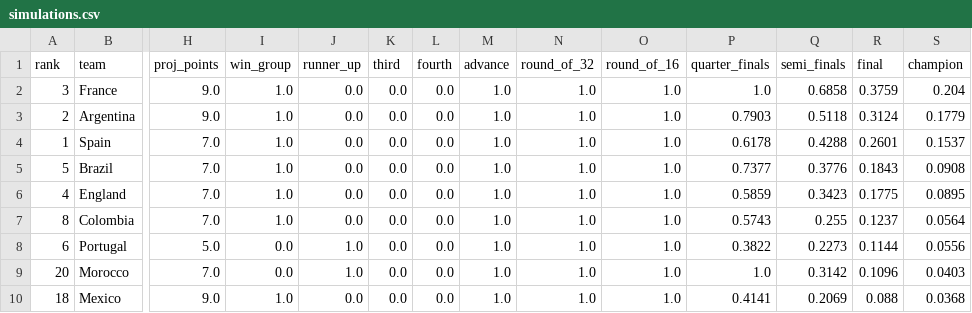
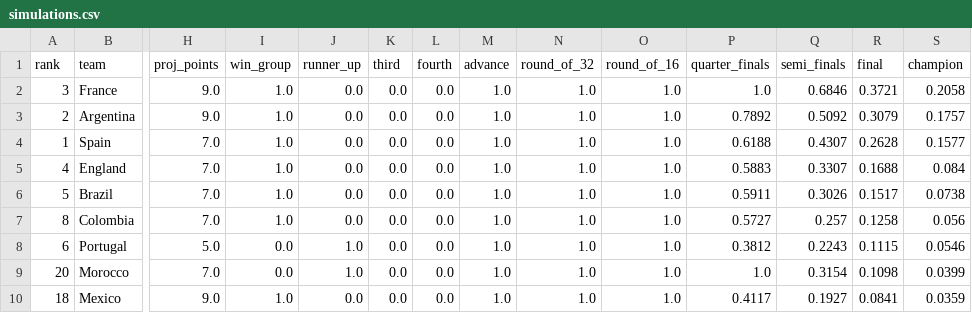
Before and after one commit to steodose/world-cup-2026, a CSV file: data/simulations.csv, drawn as a sheet; only a part is shown, gaps mark what is left out; removed rows and columns are numbered as before the commit, all else as after; rows hold the shown columns only; the diff covers the shown part only; the diff names each change by its address in the sheet, - before the commit and + after, or states it on an @@ line.

```diff
--- a/data/simulations.csv
+++ b/data/simulations.csv
-Q2 (semi_finals): 0.6858
+Q2 (semi_finals): 0.6846
-R2 (final): 0.3759
+R2 (final): 0.3721
-S2 (champion): 0.204
+S2 (champion): 0.2058
-P3 (quarter_finals): 0.7903
+P3 (quarter_finals): 0.7892
-Q3 (semi_finals): 0.5118
+Q3 (semi_finals): 0.5092
-R3 (final): 0.3124
+R3 (final): 0.3079
-S3 (champion): 0.1779
+S3 (champion): 0.1757
-P4 (quarter_finals): 0.6178
+P4 (quarter_finals): 0.6188
-Q4 (semi_finals): 0.4288
+Q4 (semi_finals): 0.4307
-R4 (final): 0.2601
+R4 (final): 0.2628
-S4 (champion): 0.1537
+S4 (champion): 0.1577
-row 5: 5 | Brazil | 7.0 | 1.0 | 0.0 | 0.0 | 0.0 | 1.0 | 1.0 | 1.0 | 0.7377 | 0.3776 | 0.1843 | 0.0908
-P5 (quarter_finals): 0.5859
+P5 (quarter_finals): 0.5883
-Q5 (semi_finals): 0.3423
+Q5 (semi_finals): 0.3307
-R5 (final): 0.1775
+R5 (final): 0.1688
-S5 (champion): 0.0895
+S5 (champion): 0.084
+row 6: 5 | Brazil | 7.0 | 1.0 | 0.0 | 0.0 | 0.0 | 1.0 | 1.0 | 1.0 | 0.5911 | 0.3026 | 0.1517 | 0.0738
-P7 (quarter_finals): 0.5743
+P7 (quarter_finals): 0.5727
-Q7 (semi_finals): 0.255
+Q7 (semi_finals): 0.257
-R7 (final): 0.1237
+R7 (final): 0.1258
-S7 (champion): 0.0564
+S7 (champion): 0.056
-P8 (quarter_finals): 0.3822
+P8 (quarter_finals): 0.3812
-Q8 (semi_finals): 0.2273
+Q8 (semi_finals): 0.2243
-R8 (final): 0.1144
+R8 (final): 0.1115
-S8 (champion): 0.0556
+S8 (champion): 0.0546
-Q9 (semi_finals): 0.3142
+Q9 (semi_finals): 0.3154
-R9 (final): 0.1096
+R9 (final): 0.1098
-S9 (champion): 0.0403
+S9 (champion): 0.0399
-P10 (quarter_finals): 0.4141
+P10 (quarter_finals): 0.4117
-Q10 (semi_finals): 0.2069
+Q10 (semi_finals): 0.1927
-R10 (final): 0.088
+R10 (final): 0.0841
-S10 (champion): 0.0368
+S10 (champion): 0.0359
```
Also changed, not shown: 2 added rows, 2 removed rows and 16 edited cells elsewhere in this file, data/match_predictions.csv, data/results.csv, 7 other files.
